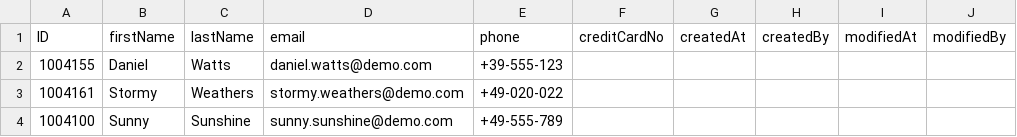
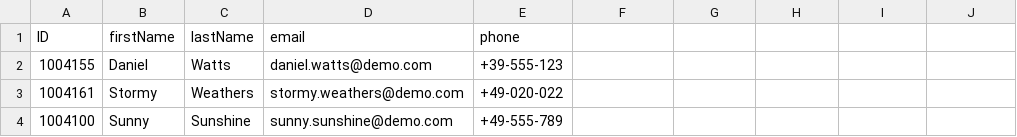
Before and after one commit to Sivaranjani-Kaavian/Incident-management, a CSV file: db/data/sap.capire.incidents-Customers.csv, drawn as a sheet.

```diff
--- a/db/data/sap.capire.incidents-Customers.csv
+++ b/db/data/sap.capire.incidents-Customers.csv
@@ -1,2 +1,2 @@
-ID,firstName,lastName,email,phone,creditCardNo,createdAt,createdBy,modifiedAt,modifiedBy
+ID,firstName,lastName,email,phone
 1004155,Daniel,Watts,daniel.watts@demo.com,+39-555-123
```
Also changed, not shown: db/data/sap.capire.incidents-Addresses.csv, 24 other files.
